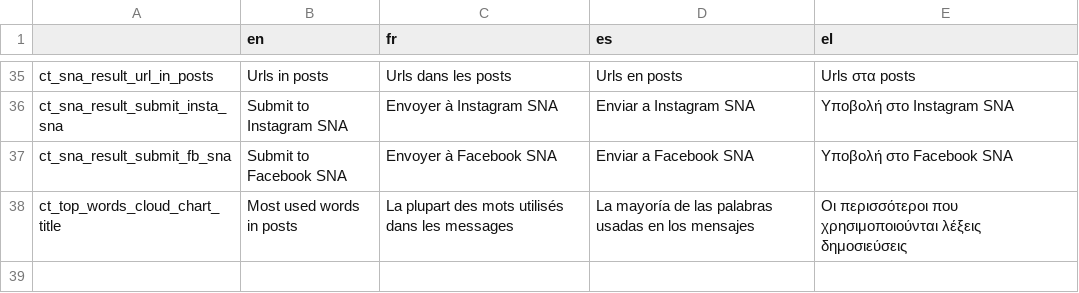
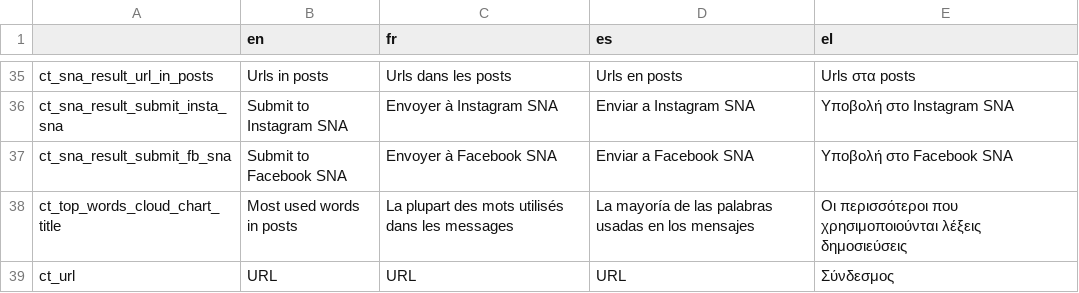
Before and after one commit to AFP-Medialab/TSNA-Translations, a TSV file: components/NavItems/tools/CrowdTangle.tsv, drawn as a sheet; only a part is shown, gaps mark what is left out; the diff names each change by its address in the sheet, - before the commit and + after, or states it on an @@ line.

Commit message:
missing labels

```diff
--- a/components/NavItems/tools/CrowdTangle.tsv
+++ b/components/NavItems/tools/CrowdTangle.tsv
+row 39: ct_url | URL | URL | URL | Σύνδεσμος
```
